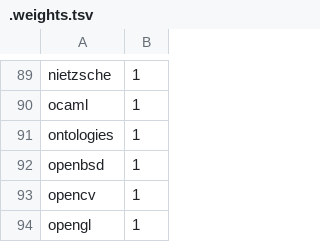
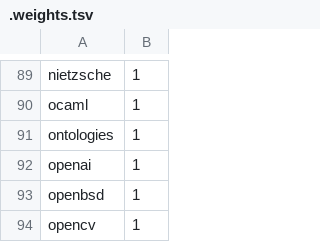
Before and after one commit to artob/ar.to, a TSV file: notes/.weights.tsv, drawn as a sheet; only a part is shown, gaps mark what is left out; the shorter side is filled out with more unchanged rows.

Commit message:
Added notes re: OpenAI.

```diff
--- a/notes/.weights.tsv
+++ b/notes/.weights.tsv
@@ -91,2 +91,3 @@ ocaml	1
 ontologies	1
+openai	1
 openbsd	1
```
Also changed, not shown: 3 other files.
